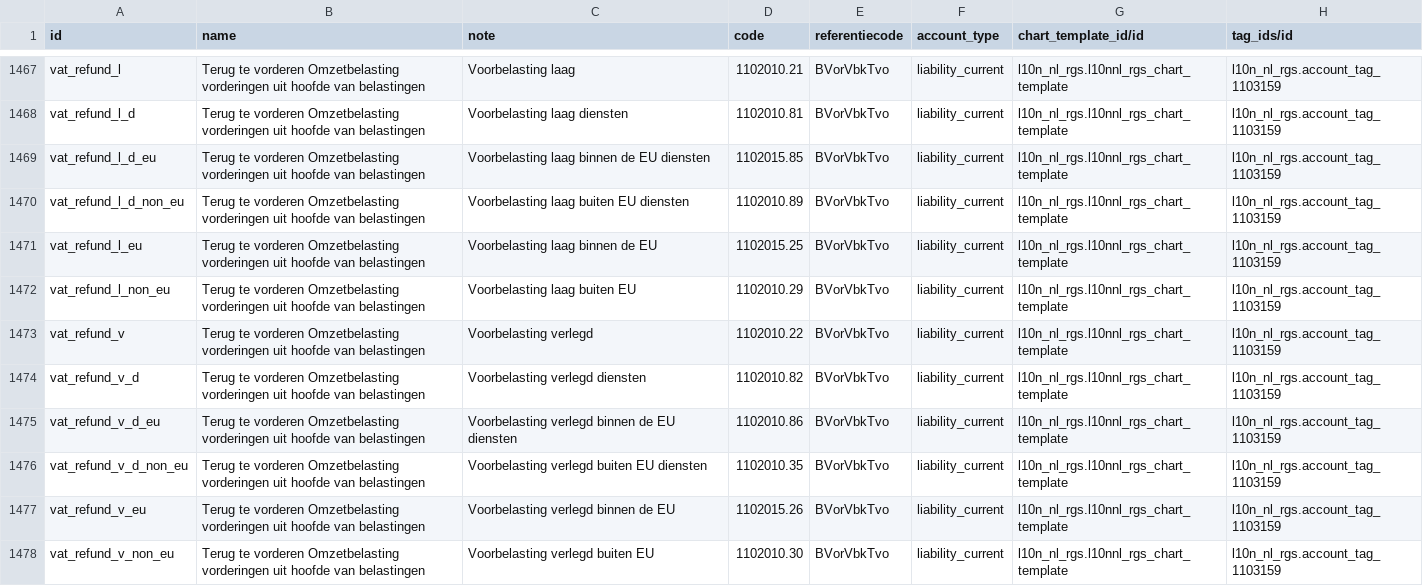
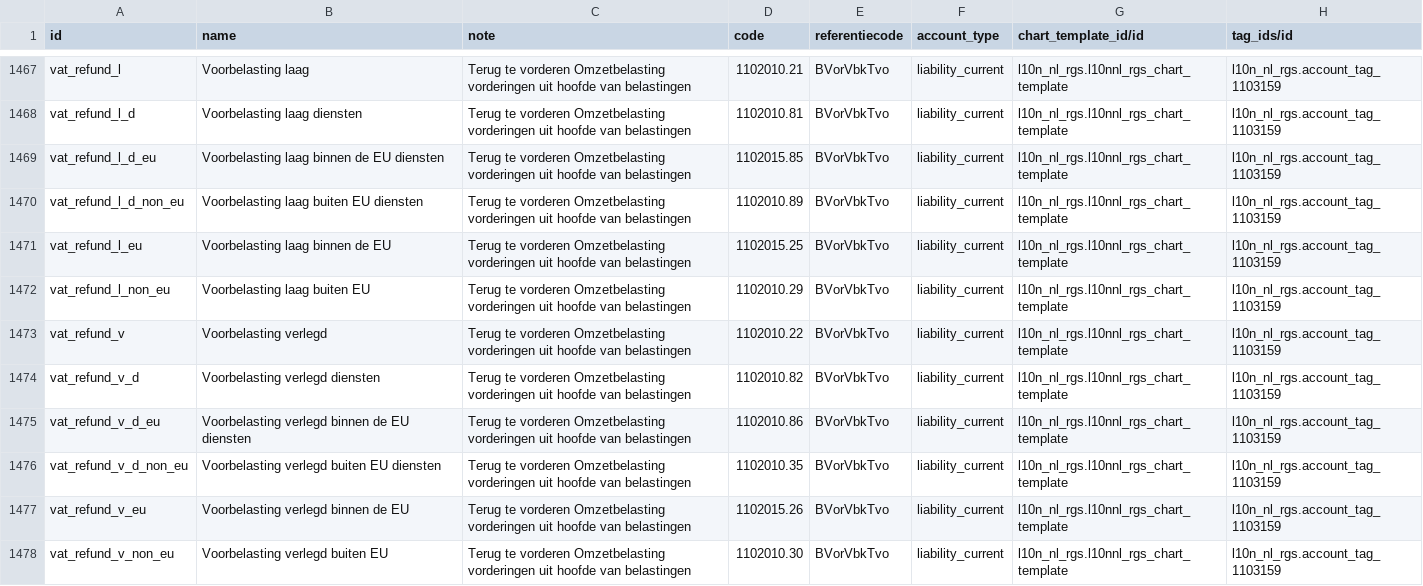
Before and after one commit to onesteinbv/addons-container, a CSV file: l10n_nl_rgs/data/account.account.template.csv, drawn as a sheet; only a part is shown, gaps mark what is left out; the diff covers the shown part only; the diff names each change by its address in the sheet, - before the commit and + after, or states it on an @@ line.

Commit message:
[FIX] l10n_nl_rgs: swap names and notes for tax accounts

```diff
--- a/l10n_nl_rgs/data/account.account.template.csv
+++ b/l10n_nl_rgs/data/account.account.template.csv
-B1467 (name): Terug te vorderen Omzetbelasting vorderingen uit hoofde van belastingen
+B1467 (name): Voorbelasting laag
-C1467 (note): Voorbelasting laag
+C1467 (note): Terug te vorderen Omzetbelasting vorderingen uit hoofde van belastingen
-B1468 (name): Terug te vorderen Omzetbelasting vorderingen uit hoofde van belastingen
+B1468 (name): Voorbelasting laag diensten
-C1468 (note): Voorbelasting laag diensten
+C1468 (note): Terug te vorderen Omzetbelasting vorderingen uit hoofde van belastingen
-B1469 (name): Terug te vorderen Omzetbelasting vorderingen uit hoofde van belastingen
+B1469 (name): Voorbelasting laag binnen de EU diensten
-C1469 (note): Voorbelasting laag binnen de EU diensten
+C1469 (note): Terug te vorderen Omzetbelasting vorderingen uit hoofde van belastingen
-B1470 (name): Terug te vorderen Omzetbelasting vorderingen uit hoofde van belastingen
+B1470 (name): Voorbelasting laag buiten EU diensten
-C1470 (note): Voorbelasting laag buiten EU diensten
+C1470 (note): Terug te vorderen Omzetbelasting vorderingen uit hoofde van belastingen
-B1471 (name): Terug te vorderen Omzetbelasting vorderingen uit hoofde van belastingen
+B1471 (name): Voorbelasting laag binnen de EU
-C1471 (note): Voorbelasting laag binnen de EU
+C1471 (note): Terug te vorderen Omzetbelasting vorderingen uit hoofde van belastingen
-B1472 (name): Terug te vorderen Omzetbelasting vorderingen uit hoofde van belastingen
+B1472 (name): Voorbelasting laag buiten EU
-C1472 (note): Voorbelasting laag buiten EU
+C1472 (note): Terug te vorderen Omzetbelasting vorderingen uit hoofde van belastingen
-B1473 (name): Terug te vorderen Omzetbelasting vorderingen uit hoofde van belastingen
+B1473 (name): Voorbelasting verlegd
-C1473 (note): Voorbelasting verlegd
+C1473 (note): Terug te vorderen Omzetbelasting vorderingen uit hoofde van belastingen
-B1474 (name): Terug te vorderen Omzetbelasting vorderingen uit hoofde van belastingen
+B1474 (name): Voorbelasting verlegd diensten
-C1474 (note): Voorbelasting verlegd diensten
+C1474 (note): Terug te vorderen Omzetbelasting vorderingen uit hoofde van belastingen
-B1475 (name): Terug te vorderen Omzetbelasting vorderingen uit hoofde van belastingen
+B1475 (name): Voorbelasting verlegd binnen de EU diensten
-C1475 (note): Voorbelasting verlegd binnen de EU diensten
+C1475 (note): Terug te vorderen Omzetbelasting vorderingen uit hoofde van belastingen
-B1476 (name): Terug te vorderen Omzetbelasting vorderingen uit hoofde van belastingen
+B1476 (name): Voorbelasting verlegd buiten EU diensten
-C1476 (note): Voorbelasting verlegd buiten EU diensten
+C1476 (note): Terug te vorderen Omzetbelasting vorderingen uit hoofde van belastingen
-B1477 (name): Terug te vorderen Omzetbelasting vorderingen uit hoofde van belastingen
+B1477 (name): Voorbelasting verlegd binnen de EU
-C1477 (note): Voorbelasting verlegd binnen de EU
+C1477 (note): Terug te vorderen Omzetbelasting vorderingen uit hoofde van belastingen
-B1478 (name): Terug te vorderen Omzetbelasting vorderingen uit hoofde van belastingen
+B1478 (name): Voorbelasting verlegd buiten EU
-C1478 (note): Voorbelasting verlegd buiten EU
+C1478 (note): Terug te vorderen Omzetbelasting vorderingen uit hoofde van belastingen
```
Also changed, not shown: 64 edited cells elsewhere in this file.
